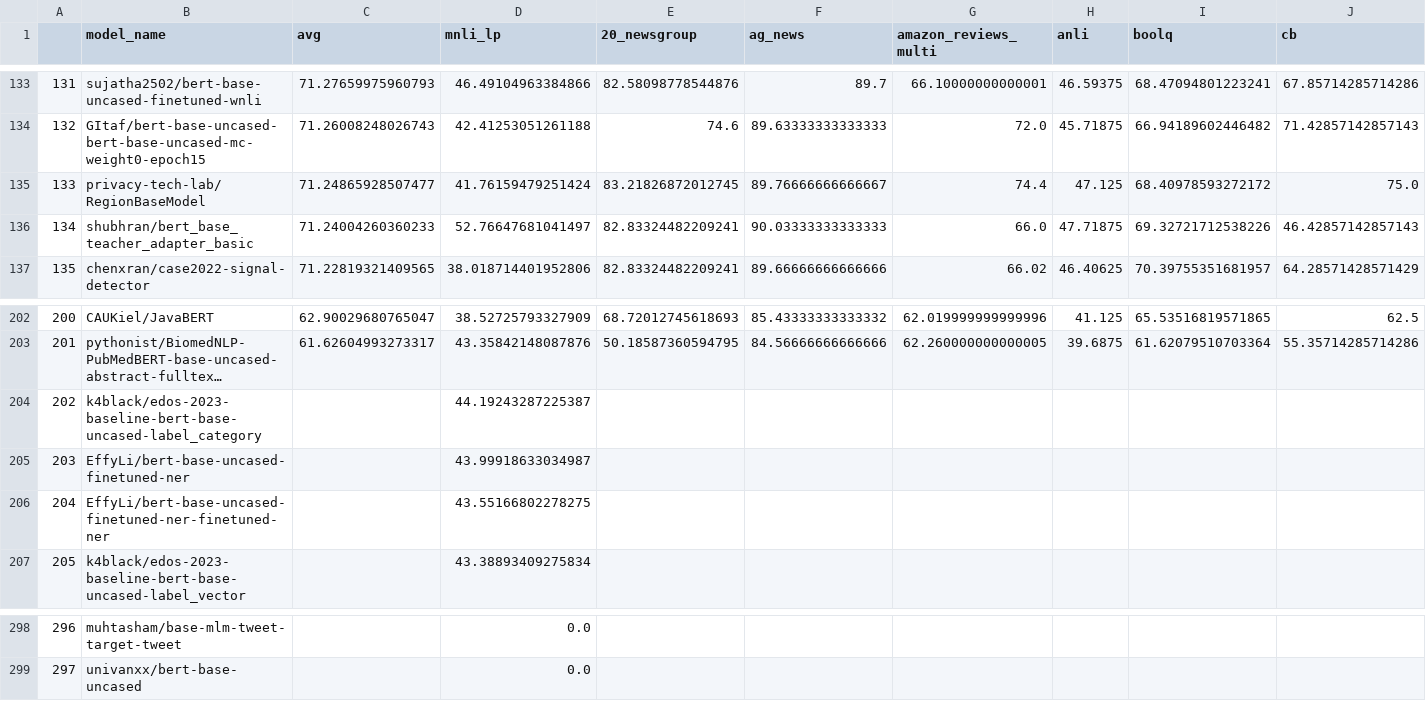
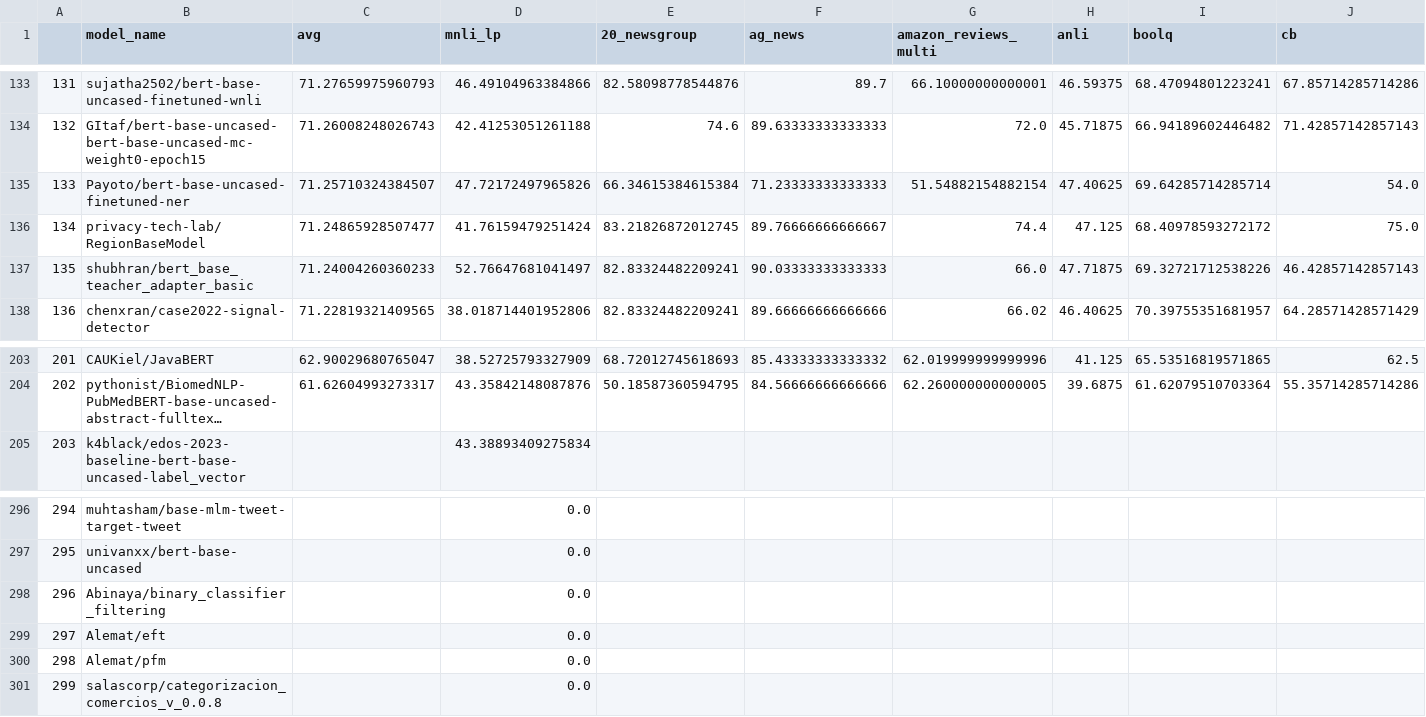
Before and after one commit to IBM/model-recycling, a CSV file: results/bert-base-uncased_table.csv, drawn as a sheet; only a part is shown, gaps mark what is left out; long unchanged cells end in …; removed rows and columns are numbered as before the commit, all else as after; rows hold the shown columns only; the diff names each change by its address in the sheet, - before the commit and + after, or states it on an @@ line.

```diff
--- a/results/bert-base-uncased_table.csv
+++ b/results/bert-base-uncased_table.csv
+row 135: 133 | Payoto/bert-base-uncased-finetuned-ner | 71.25710324384507 | 47.72172497965826 | 66.34615384615384 | 71.23333333333333 | 51.54882154882154 | 47.40625 | 69.64285714285714 | 54.0
@@ column A renumbered between rows 136 and 297 @@
-row 204: 202 | k4black/edos-2023-baseline-bert-base-uncased-label_category |  | 44.19243287225387
-row 205: 203 | EffyLi/bert-base-uncased-finetuned-ner |  | 43.99918633034987
-row 206: 204 | EffyLi/bert-base-uncased-finetuned-ner-finetuned-ner |  | 43.55166802278275
+row 298: 296 | Abinaya/binary_classifier_filtering |  | 0.0
+row 299: 297 | Alemat/eft |  | 0.0
+row 300: 298 | Alemat/pfm |  | 0.0
+row 301: 299 | salascorp/categorizacion_comercios_v_0.0.8 |  | 0.0
```
Also changed, not shown: results/bert-base-cased_table.csv, results/roberta-base_table.csv, 7 other files.
